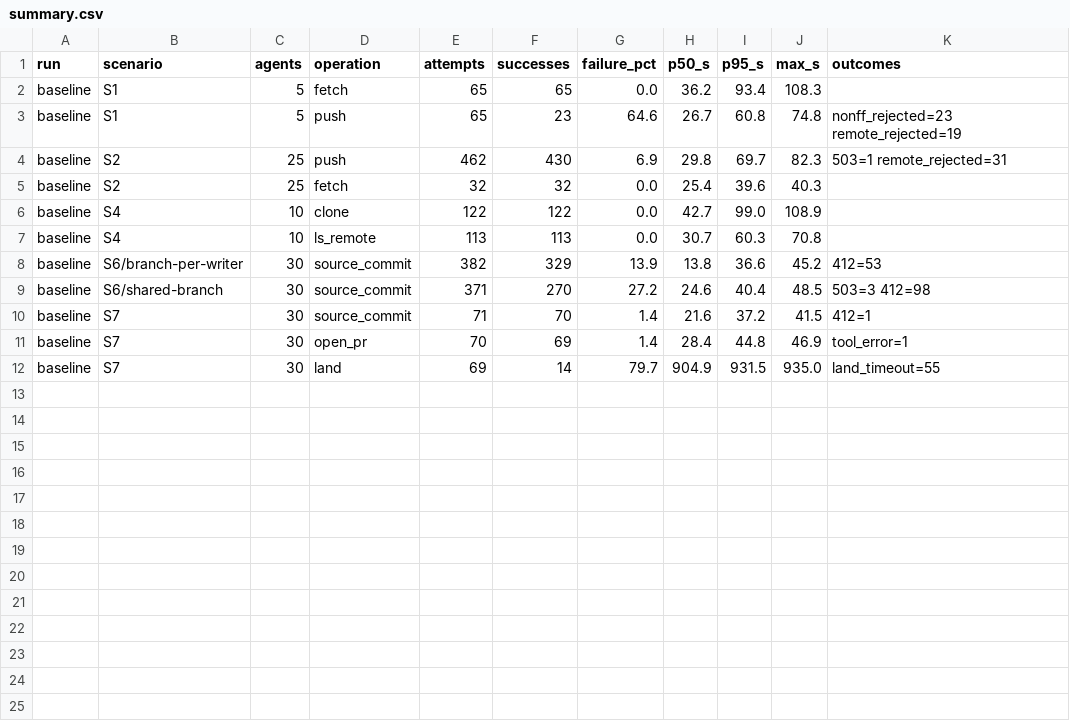
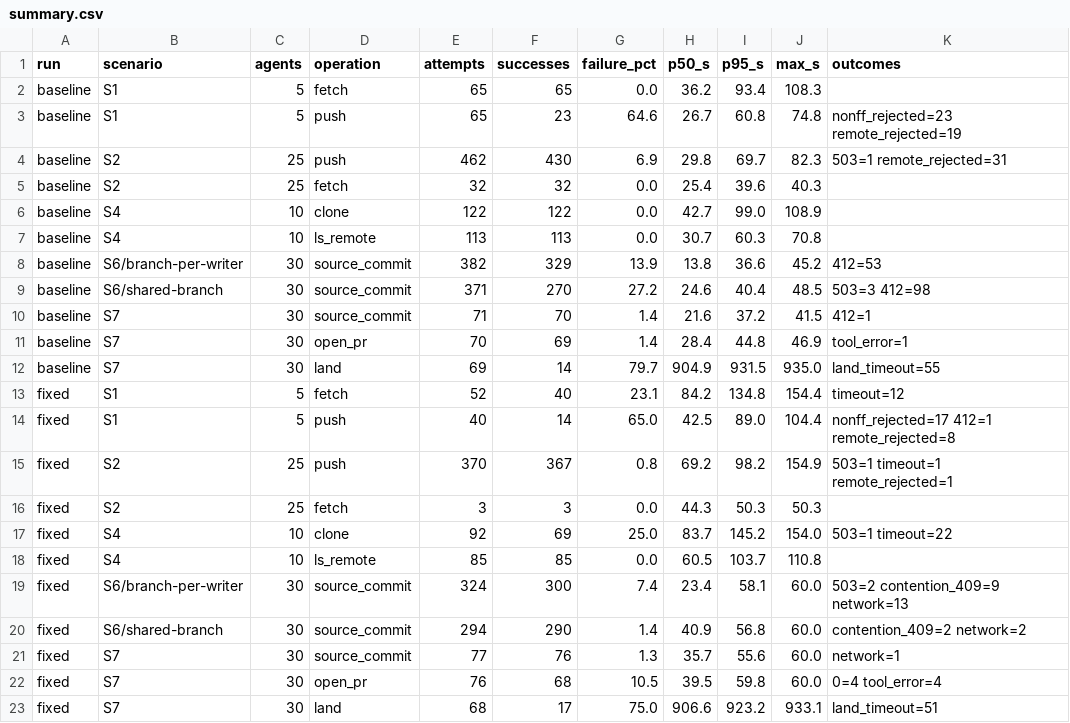
Before and after one commit to mjtechguy/gitgolf, a CSV file: docs/benchmarks/2026-10-15-100-agents/summary.csv, drawn as a sheet.

```diff
--- a/docs/benchmarks/2026-10-15-100-agents/summary.csv
+++ b/docs/benchmarks/2026-10-15-100-agents/summary.csv
@@ -12 +12,12 @@ baseline,S7,30,open_pr,70,69,1.4,28.4,44.8,46.9,tool_error=1
 baseline,S7,30,land,69,14,79.7,904.9,931.5,935.0,land_timeout=55
+fixed,S1,5,fetch,52,40,23.1,84.2,134.8,154.4,timeout=12
+fixed,S1,5,push,40,14,65.0,42.5,89.0,104.4,nonff_rejected=17 412=1 remote_rejected=8
+fixed,S2,25,push,370,367,0.8,69.2,98.2,154.9,503=1 timeout=1 remote_rejected=1
+fixed,S2,25,fetch,3,3,0.0,44.3,50.3,50.3,
+fixed,S4,10,clone,92,69,25.0,83.7,145.2,154.0,503=1 timeout=22
+fixed,S4,10,ls_remote,85,85,0.0,60.5,103.7,110.8,
+fixed,S6/branch-per-writer,30,source_commit,324,300,7.4,23.4,58.1,60.0,503=2 contention_409=9 network=13
+fixed,S6/shared-branch,30,source_commit,294,290,1.4,40.9,56.8,60.0,contention_409=2 network=2
+fixed,S7,30,source_commit,77,76,1.3,35.7,55.6,60.0,network=1
+fixed,S7,30,open_pr,76,68,10.5,39.5,59.8,60.0,0=4 tool_error=4
+fixed,S7,30,land,68,17,75.0,906.6,923.2,933.1,land_timeout=51
```
Also changed, not shown: 2 other files.
